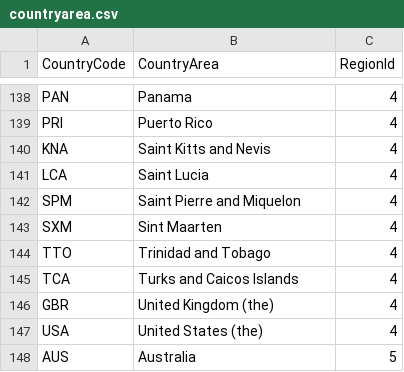
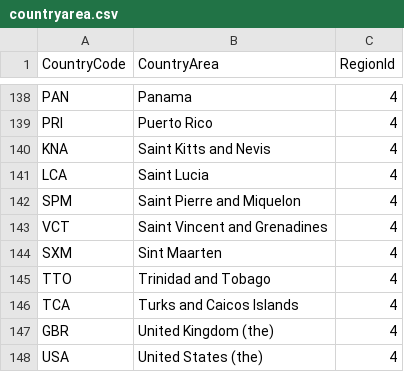
Before and after one commit to code4fukui/oscar, a CSV file: data/countryarea.csv, drawn as a sheet; only a part is shown, gaps mark what is left out; the shorter side is filled out with more unchanged rows; the diff names each change by its address in the sheet, - before the commit and + after, or states it on an @@ line.

Commit message:
update data

```diff
--- a/data/countryarea.csv
+++ b/data/countryarea.csv
+row 143: VCT | Saint Vincent and Grenadines | 4
```
